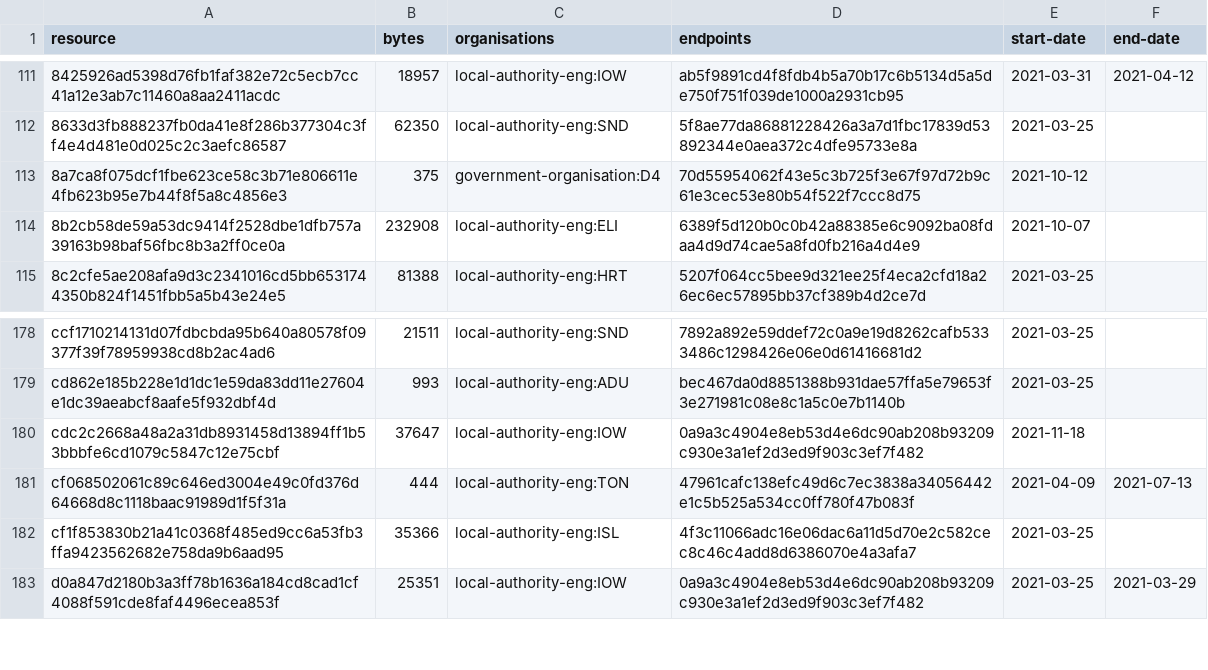
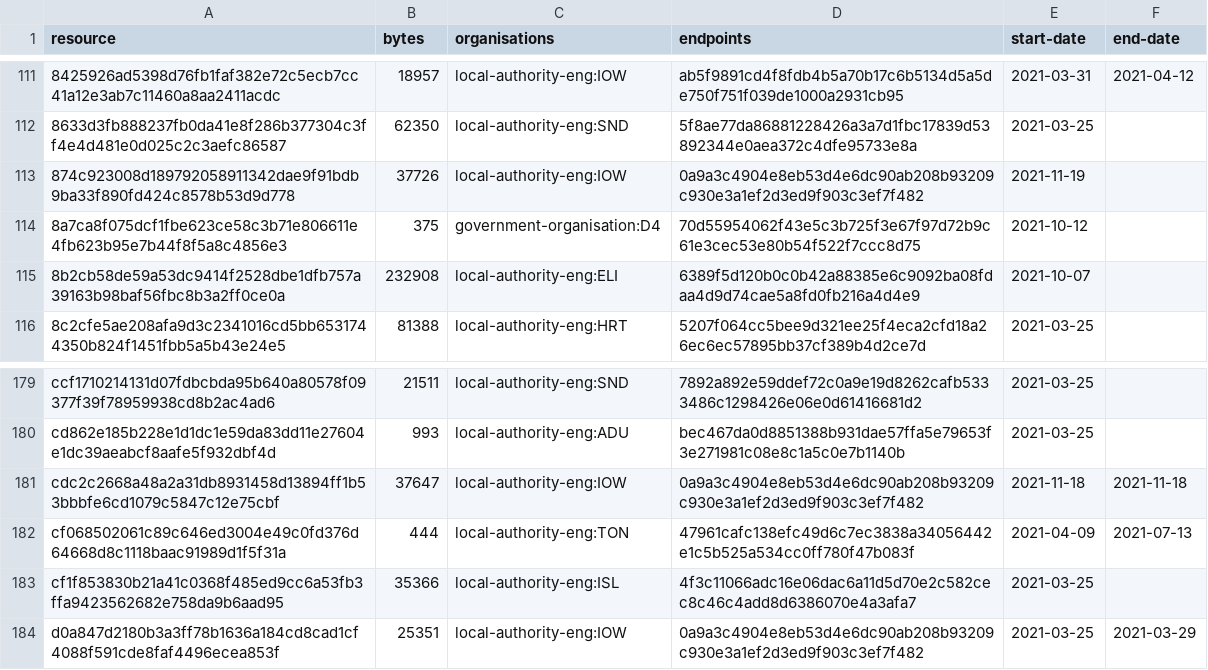
Before and after one commit to digital-land/developer-contributions-collection, a CSV file: collection/resource.csv, drawn as a sheet; only a part is shown, gaps mark what is left out.

Commit message:
Collection 2021-11-19

```diff
--- a/collection/resource.csv
+++ b/collection/resource.csv
@@ -112,2 +112,3 @@ resource,bytes,organisations,endpoints,start-date,end-date
 8633d3fb888237fb0da41e8f286b377304c3ff4e4d481e0d025c2c3aefc86587,62350,local-authority-eng:SND,5f8ae77da86881228426a3a7d1fbc17839d53892344e0aea372c4dfe95733e8a,2021-03-25,
+874c923008d189792058911342dae9f91bdb9ba33f890fd424c8578b53d9d778,37726,local-authority-eng:IOW,0a9a3c4904e8eb53d4e6dc90ab208b93209c930e3a1ef2d3ed9f903c3ef7f482,2021-11-19,
 8a7ca8f075dcf1fbe623ce58c3b71e806611e4fb623b95e7b44f8f5a8c4856e3,375,government-organisation:D4,70d55954062f43e5c3b725f3e67f97d72b9c61e3cec53e80b54f522f7ccc8d75,2021-10-12,
@@ -179,3 +180,3 @@ ccf1710214131d07fdbcbda95b640a80578f09377f39f78959938cd8b2ac4ad6,21511,local-aut
 cd862e185b228e1d1dc1e59da83dd11e27604e1dc39aeabcf8aafe5f932dbf4d,993,local-authority-eng:ADU,bec467da0d8851388b931dae57ffa5e79653f3e271981c08e8c1a5c0e7b1140b,2021-03-25,
-cdc2c2668a48a2a31db8931458d13894ff1b53bbbfe6cd1079c5847c12e75cbf,37647,local-authority-eng:IOW,0a9a3c4904e8eb53d4e6dc90ab208b93209c930e3a1ef2d3ed9f903c3ef7f482,2021-11-18,
+cdc2c2668a48a2a31db8931458d13894ff1b53bbbfe6cd1079c5847c12e75cbf,37647,local-authority-eng:IOW,0a9a3c4904e8eb53d4e6dc90ab208b93209c930e3a1ef2d3ed9f903c3ef7f482,2021-11-18,2021-11-18
 cf068502061c89c646ed3004e49c0fd376d64668d8c1118baac91989d1f5f31a,444,local-authority-eng:TON,47961cafc138efc49d6c7ec3838a34056442e1c5b525a534cc0ff780f47b083f,2021-04-09,2021-07-13
```
Also changed, not shown: 1 other file.
